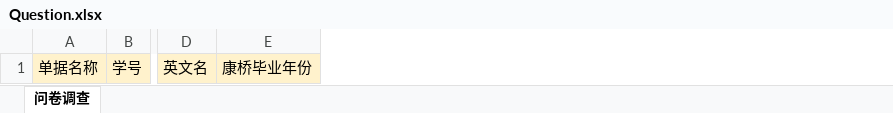
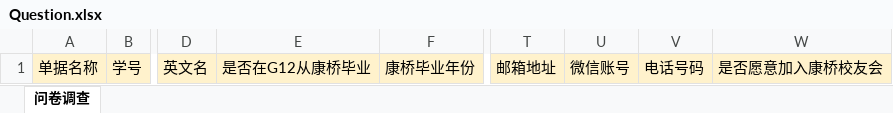
Before and after one commit to DezhiHu7025/Alumni, an Excel workbook: Alumni/Excel/Question.xlsx, sheet 问卷调查, drawn as a sheet; only a part is shown, gaps mark what is left out; values as stored, in another font and other column widths than the file's, no borders; the diff names each change by its address in the sheet, - before the commit and + after, or states it on an @@ line.

```diff
--- a/Alumni/Excel/Question.xlsx (sheet 问卷调查)
+++ b/Alumni/Excel/Question.xlsx (sheet 问卷调查)
+column E, row 1: 是否在G12从康桥毕业
+column T, row 1: 邮箱地址
+column U, row 1: 微信账号
+column V, row 1: 电话号码
+column W, row 1: 是否愿意加入康桥校友会
```
Also changed, not shown: 2 other files.
